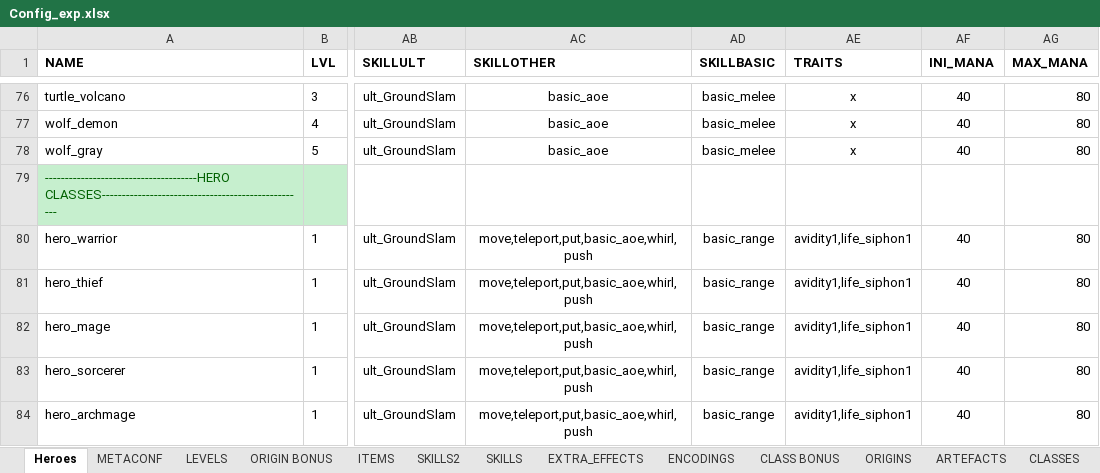
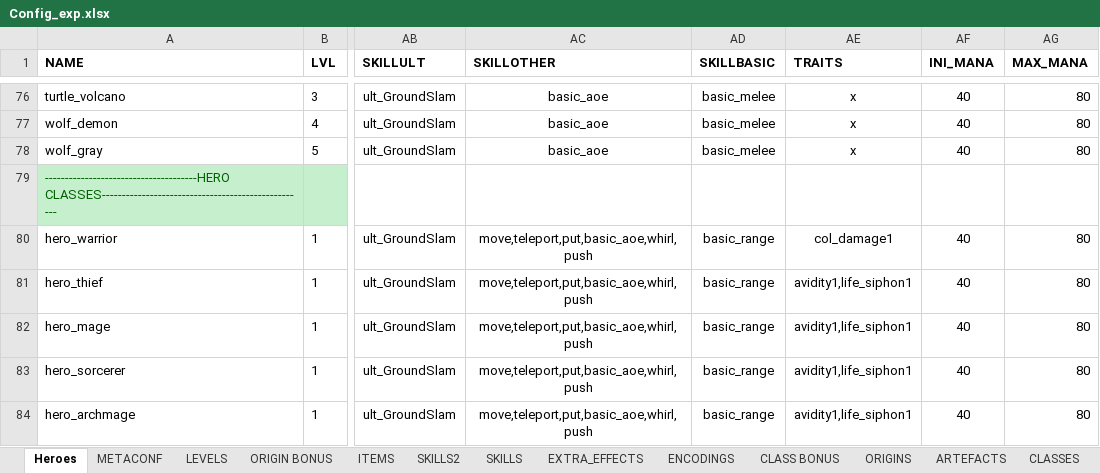
Before and after one commit to uberbax/AllForOne, an Excel workbook: Assets/StreamingAssets/Config_exp.xlsx, sheet Heroes, drawn as a sheet; only a part is shown, gaps mark what is left out; values as stored, in another font and other column widths than the file's, no borders; the diff names each change by its address in the sheet, - before the commit and + after, or states it on an @@ line.

```diff
--- a/Assets/StreamingAssets/Config_exp.xlsx (sheet Heroes)
+++ b/Assets/StreamingAssets/Config_exp.xlsx (sheet Heroes)
-AE80 (TRAITS): avidity1,life_siphon1
+AE80 (TRAITS): col_damage1
```
Also changed, not shown: sheet SKILLS2, 8 other files.
